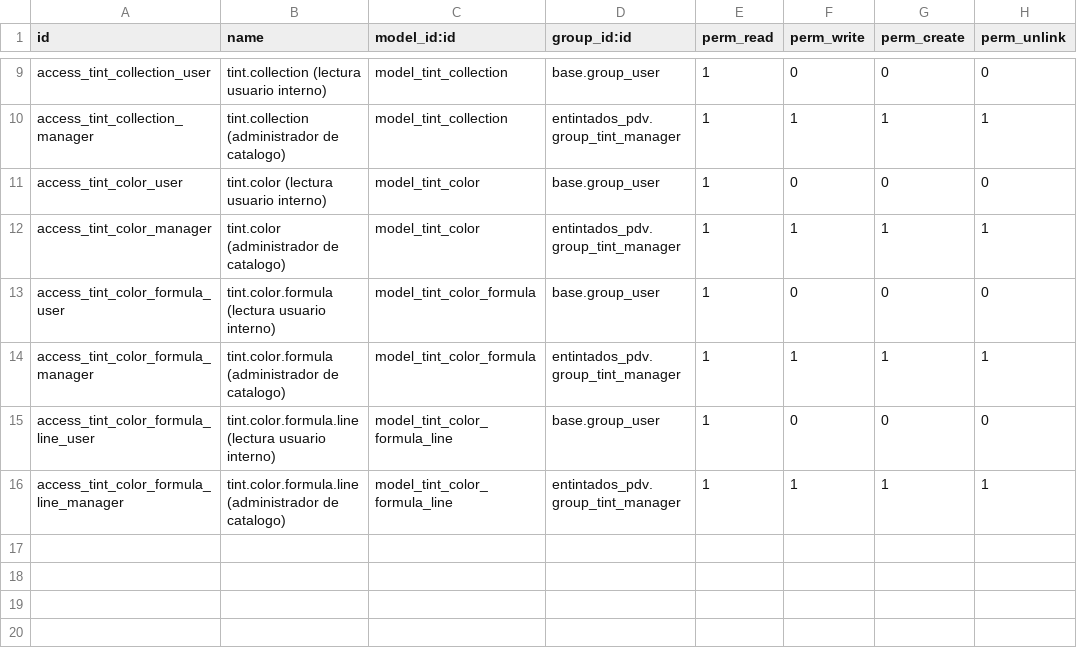
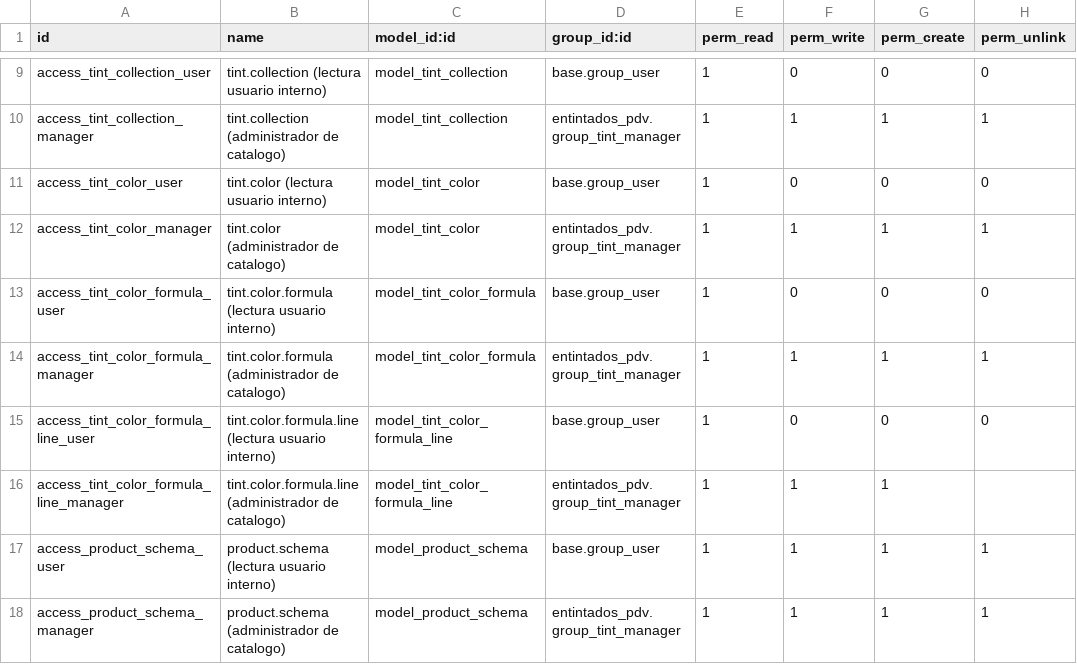
Before and after one commit to Jos3-Lu1s/entintados-pdv, a CSV file: security/ir.model.access.csv, drawn as a sheet; only a part is shown, gaps mark what is left out.

```diff
--- a/security/ir.model.access.csv
+++ b/security/ir.model.access.csv
@@ -15,2 +15,4 @@ access_tint_color_formula_manager,tint.color.formula (administrador de catalogo)
 access_tint_color_formula_line_user,tint.color.formula.line (lectura usuario interno),model_tint_color_formula_line,base.group_user,1,0,0,0
-access_tint_color_formula_line_manager,tint.color.formula.line (administrador de catalogo),model_tint_color_formula_line,entintados_pdv.group_tint_manager,1,1,1,1
+access_tint_color_formula_line_manager,tint.color.formula.line (administrador de catalogo),model_tint_color_formula_line,entintados_pdv.group_tint_manager,1,1,1,
+access_product_schema_user,product.schema (lectura usuario interno),model_product_schema,base.group_user,1,1,1,1
+access_product_schema_manager,product.schema (administrador de catalogo),model_product_schema,entintados_pdv.group_tint_manager,1,1,1,1
```
Also changed, not shown: 10 other files.
